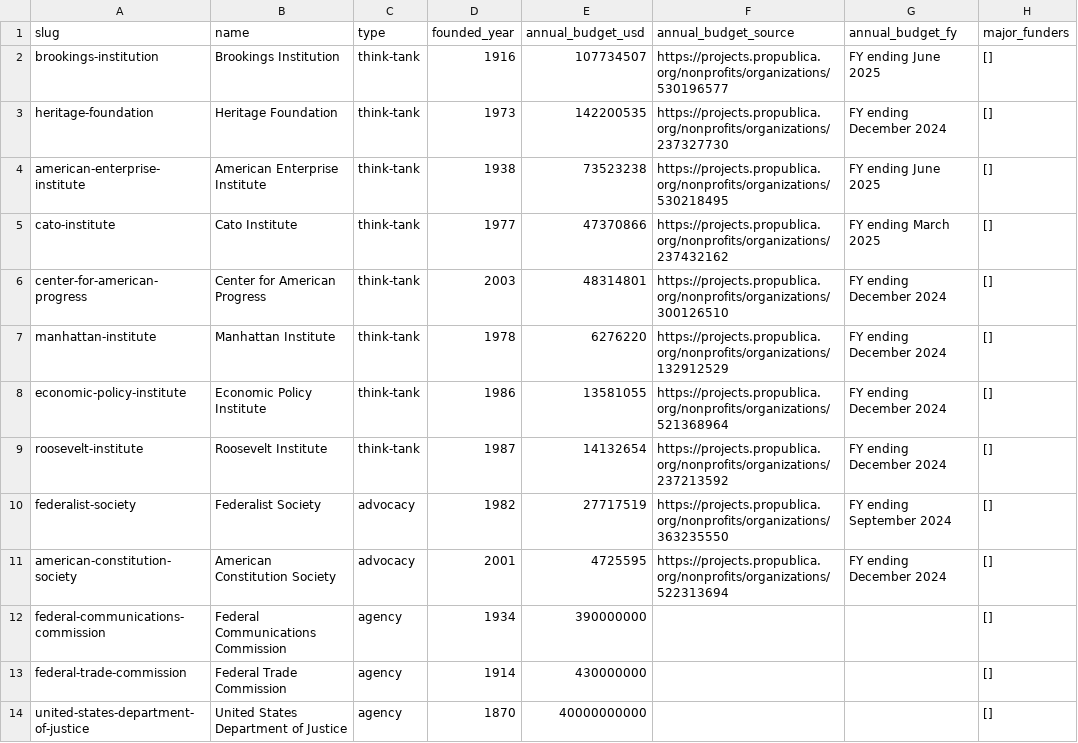
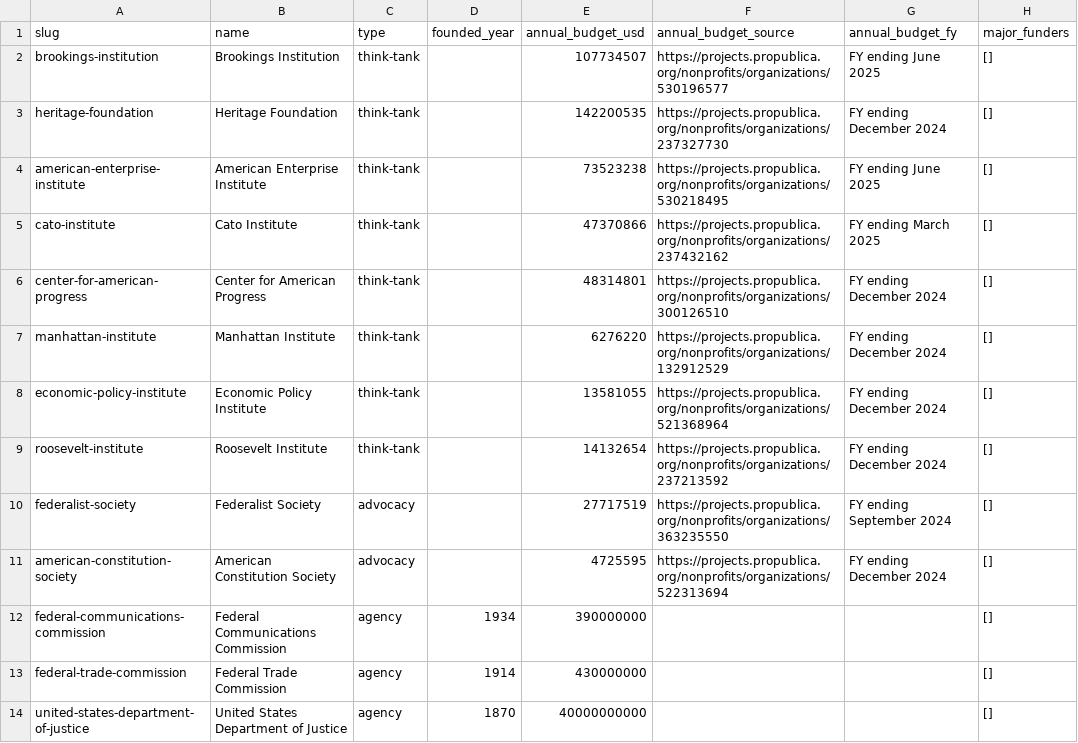
Before and after one commit to kristenmartino/sift-api, a CSV file: data/org_profiles.csv, drawn as a sheet; only a part is shown; the diff names each change by its address in the sheet, - before the commit and + after, or states it on an @@ line.

```diff
--- a/data/org_profiles.csv
+++ b/data/org_profiles.csv
-D2 (founded_year): 1916
+D2 (founded_year): (empty)
-D3 (founded_year): 1973
+D3 (founded_year): (empty)
-D4 (founded_year): 1938
+D4 (founded_year): (empty)
-D5 (founded_year): 1977
+D5 (founded_year): (empty)
-D6 (founded_year): 2003
+D6 (founded_year): (empty)
-D7 (founded_year): 1978
+D7 (founded_year): (empty)
-D8 (founded_year): 1986
+D8 (founded_year): (empty)
-D9 (founded_year): 1987
+D9 (founded_year): (empty)
-D10 (founded_year): 1982
+D10 (founded_year): (empty)
-D11 (founded_year): 2001
+D11 (founded_year): (empty)
```
